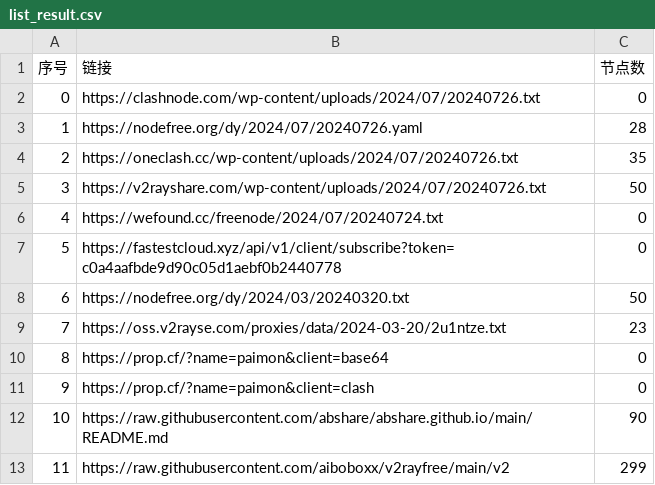
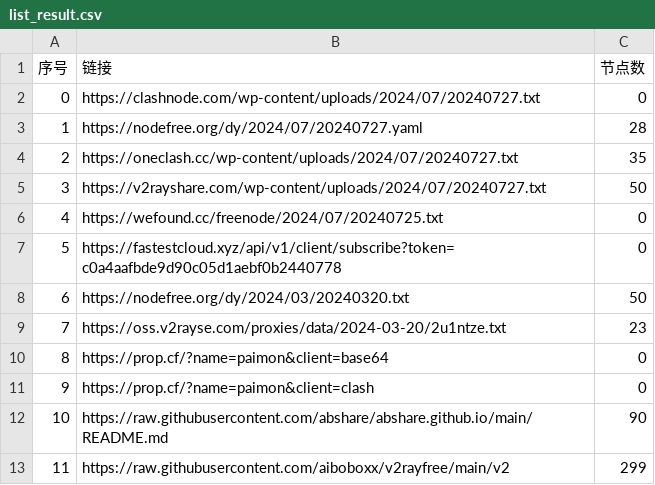
Before and after one commit to ncn2023/AutoMergePublicNodes, a CSV file: list_result.csv, drawn as a sheet; only a part is shown.

```diff
--- a/list_result.csv
+++ b/list_result.csv
@@ -1,7 +1,7 @@
 序号,链接,节点数
-0,https://clashnode.com/wp-content/uploads/2024/07/20240726.txt,0
-1,https://nodefree.org/dy/2024/07/20240726.yaml,28
-2,https://oneclash.cc/wp-content/uploads/2024/07/20240726.txt,35
-3,https://v2rayshare.com/wp-content/uploads/2024/07/20240726.txt,50
-4,https://wefound.cc/freenode/2024/07/20240724.txt,0
+0,https://clashnode.com/wp-content/uploads/2024/07/20240727.txt,0
+1,https://nodefree.org/dy/2024/07/20240727.yaml,28
+2,https://oneclash.cc/wp-content/uploads/2024/07/20240727.txt,35
+3,https://v2rayshare.com/wp-content/uploads/2024/07/20240727.txt,50
+4,https://wefound.cc/freenode/2024/07/20240725.txt,0
 5,https://fastestcloud.xyz/api/v1/client/subscribe?token=c0a4aafbde9d90c05d1aebf0b2440778,0
```
Also changed, not shown: 4 other files.
